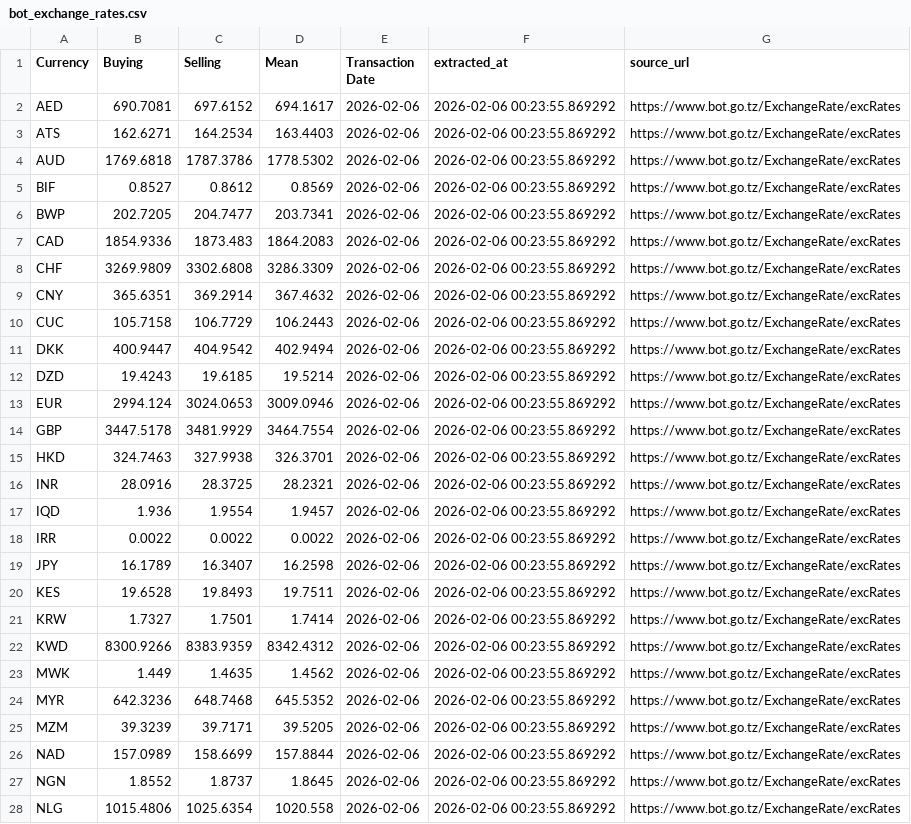
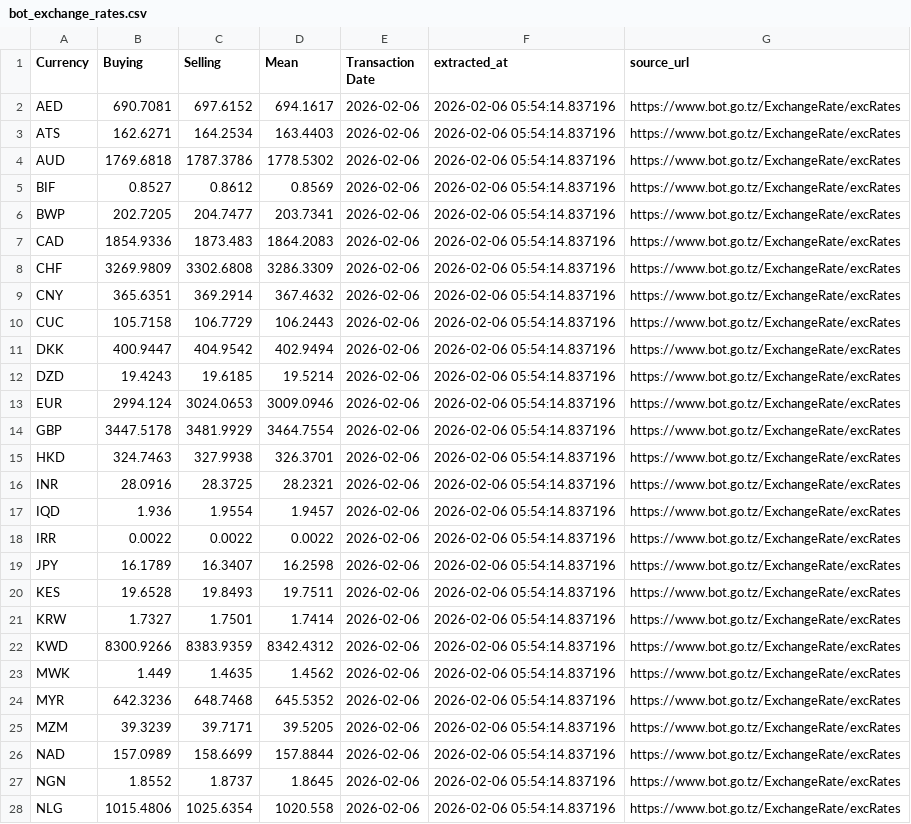
Before and after one commit to rahelkuyega/bot-exchange-rates, a CSV file: bot_exchange_rates.csv, drawn as a sheet; only a part is shown; the diff covers the shown part only; the diff names each change by its address in the sheet, - before the commit and + after, or states it on an @@ line.

```diff
--- a/bot_exchange_rates.csv
+++ b/bot_exchange_rates.csv
-F2:F28 (extracted_at): 2026-02-06 00:23:55.869292
+F2:F28 (extracted_at): 2026-02-06 05:54:14.837196
```
Also changed, not shown: 16 edited cells elsewhere in this file.
